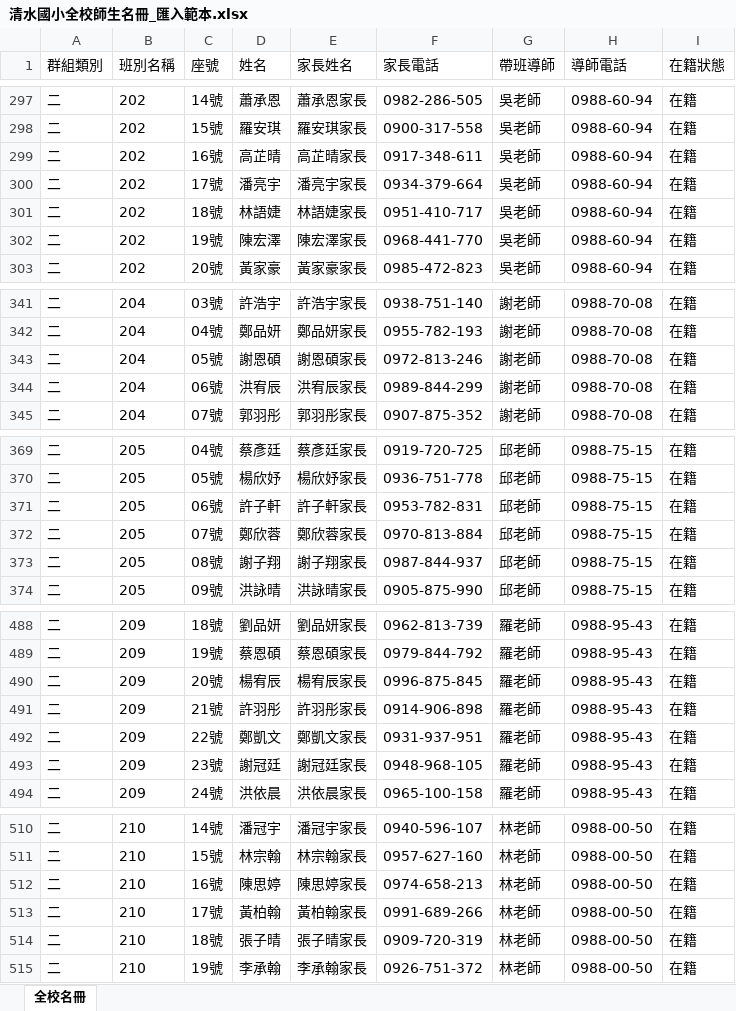
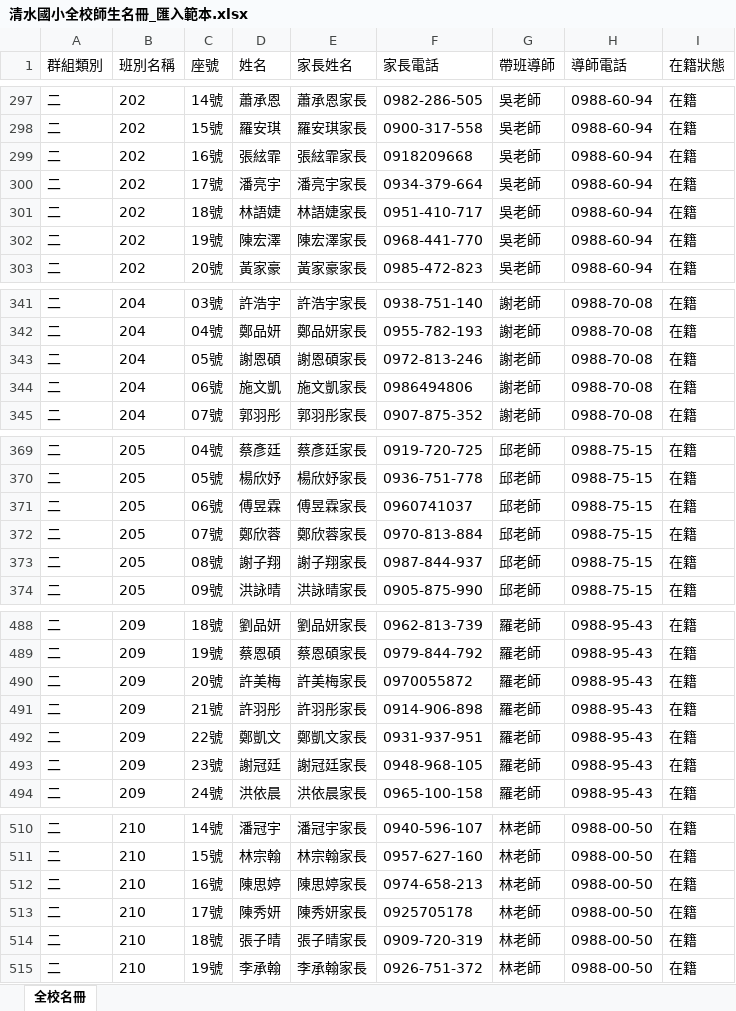
Before and after one commit to elvislin2008/Disaster-prevention-system, an Excel workbook: public/templates/清水國小全校師生名冊_匯入範本.xlsx, sheet 全校名冊, drawn as a sheet; only a part is shown, gaps mark what is left out; values as stored, in another font and other column widths than the file's, no borders; the diff covers the shown part only; the diff names each change by its address in the sheet, - before the commit and + after, or states it on an @@ line.

```diff
--- a/public/templates/清水國小全校師生名冊_匯入範本.xlsx (sheet 全校名冊)
+++ b/public/templates/清水國小全校師生名冊_匯入範本.xlsx (sheet 全校名冊)
-D299 (姓名): 高芷晴
+D299 (姓名): 張絃霏
-E299 (家長姓名): 高芷晴家長
+E299 (家長姓名): 張絃霏家長
-F299 (家長電話): 0917-348-611
+F299 (家長電話): 0918209668
-D344 (姓名): 洪宥辰
+D344 (姓名): 施文凱
-E344 (家長姓名): 洪宥辰家長
+E344 (家長姓名): 施文凱家長
-F344 (家長電話): 0989-844-299
+F344 (家長電話): 0986494806
-D371 (姓名): 許子軒
+D371 (姓名): 傅昱霖
-E371 (家長姓名): 許子軒家長
+E371 (家長姓名): 傅昱霖家長
-F371 (家長電話): 0953-782-831
+F371 (家長電話): 0960741037
-D490 (姓名): 楊宥辰
+D490 (姓名): 許美梅
-E490 (家長姓名): 楊宥辰家長
+E490 (家長姓名): 許美梅家長
-F490 (家長電話): 0996-875-845
+F490 (家長電話): 0970055872
-D513 (姓名): 黃柏翰
+D513 (姓名): 陳秀妍
-E513 (家長姓名): 黃柏翰家長
+E513 (家長姓名): 陳秀妍家長
-F513 (家長電話): 0991-689-266
+F513 (家長電話): 0925705178
```
Also changed, not shown: 11 added rows and 15 edited cells elsewhere in this sheet, 5 other files.
